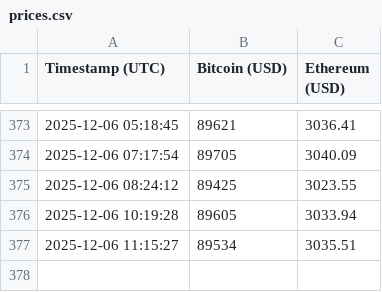
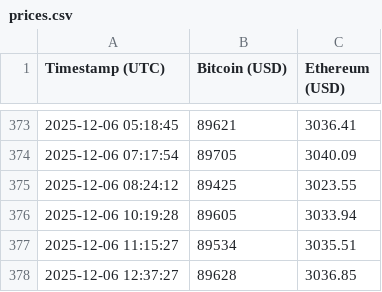
Before and after one commit to joseluis-m/crypto-price-tracker, a CSV file: prices.csv, drawn as a sheet; only a part is shown, gaps mark what is left out; the diff names each change by its address in the sheet, - before the commit and + after, or states it on an @@ line.

Commit message:
Update prices: 2025-12-06 12:37:27 UTC

```diff
--- a/prices.csv
+++ b/prices.csv
+row 378: 2025-12-06 12:37:27 | 89628 | 3036.85
```
